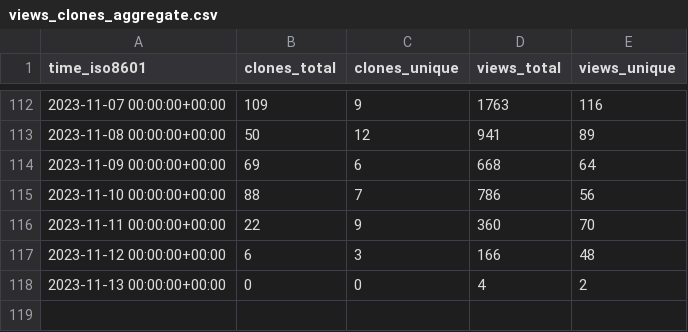
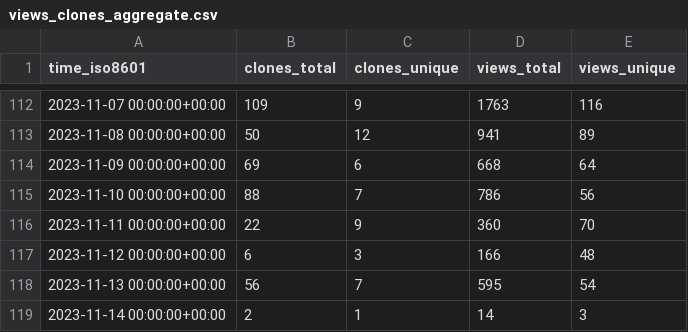
Before and after one commit to human-zoo-dan/superduperdb, a CSV file: SuperDuperDB/superduperdb/ghrs-data/views_clones_aggregate.csv, drawn as a sheet; only a part is shown, gaps mark what is left out.

```diff
--- a/SuperDuperDB/superduperdb/ghrs-data/views_clones_aggregate.csv
+++ b/SuperDuperDB/superduperdb/ghrs-data/views_clones_aggregate.csv
@@ -117,2 +117,3 @@ time_iso8601,clones_total,clones_unique,views_total,views_unique
 2023-11-12 00:00:00+00:00,6,3,166,48
-2023-11-13 00:00:00+00:00,0,0,4,2
+2023-11-13 00:00:00+00:00,56,7,595,54
+2023-11-14 00:00:00+00:00,2,1,14,3
```
Also changed, not shown: 1 other file.
